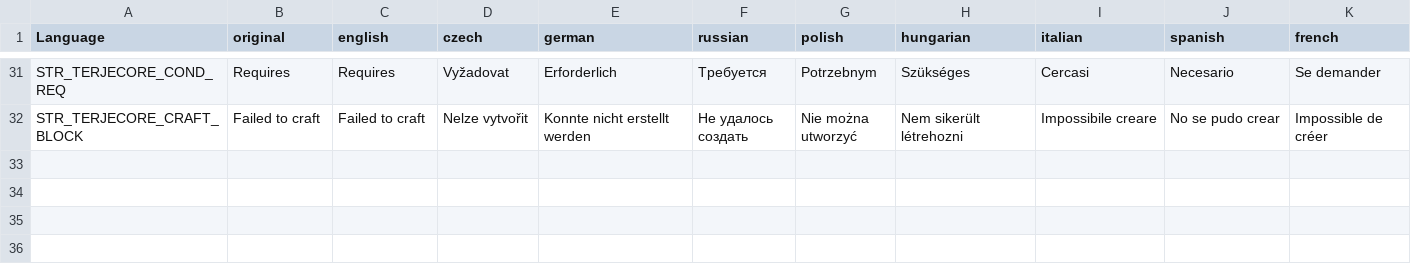
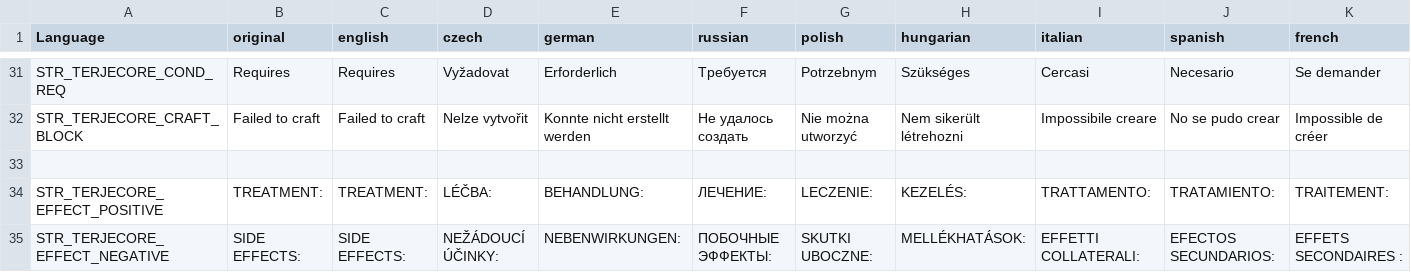
Before and after one commit to olismohn/TerjeMods, a CSV file: TerjeCore/stringtable.csv, drawn as a sheet; only a part is shown, gaps mark what is left out; rows hold the shown columns only; the diff names each change by its address in the sheet, - before the commit and + after, or states it on an @@ line.

```diff
--- a/TerjeCore/stringtable.csv
+++ b/TerjeCore/stringtable.csv
+row 33: (empty)
+row 34: STR_TERJECORE_EFFECT_POSITIVE | TREATMENT: | TREATMENT: | LÉČBA: | BEHANDLUNG: | ЛЕЧЕНИЕ: | LECZENIE: | KEZELÉS: | TRATTAMENTO: | TRATAMIENTO: | TRAITEMENT:
+row 35: STR_TERJECORE_EFFECT_NEGATIVE | SIDE EFFECTS: | SIDE EFFECTS: | NEŽÁDOUCÍ ÚČINKY: | NEBENWIRKUNGEN: | ПОБОЧНЫЕ ЭФФЕКТЫ: | SKUTKI UBOCZNE: | MELLÉKHATÁSOK: | EFFETTI COLLATERALI: | EFECTOS SECUNDARIOS: | EFFETS SECONDAIRES :
```
Also changed, not shown: TerjeMedicine/stringtable.csv, 2 other files.
